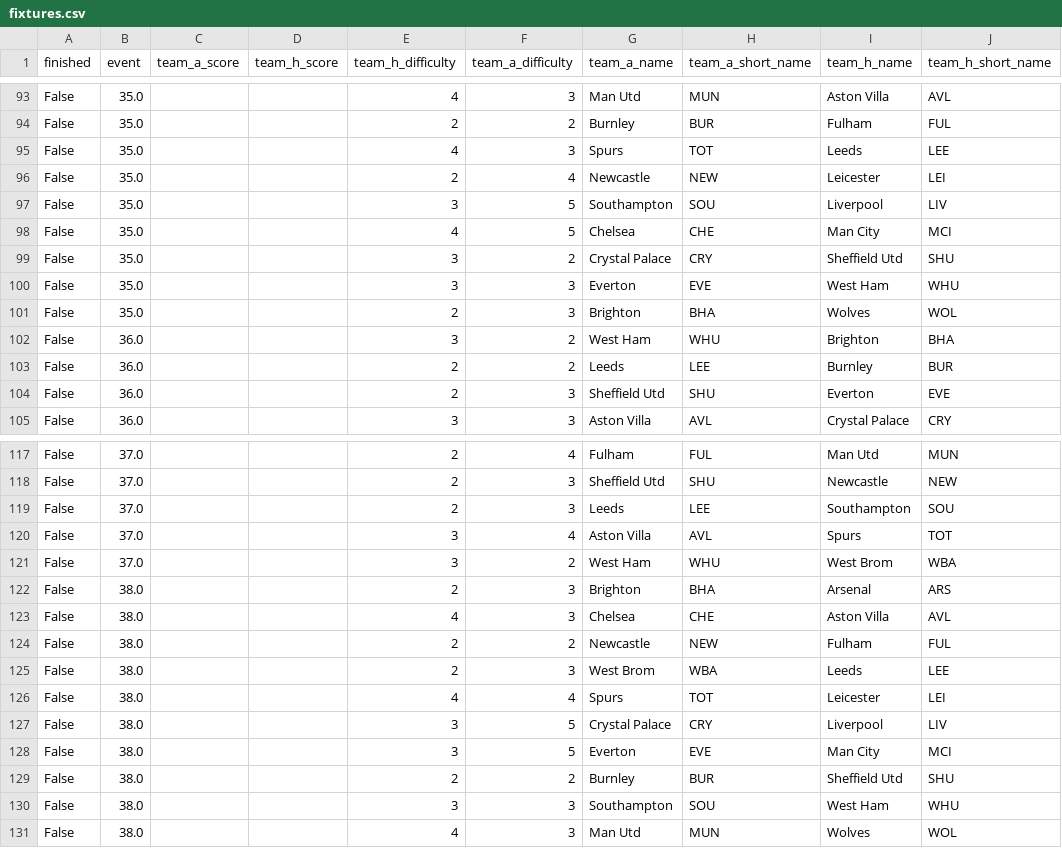
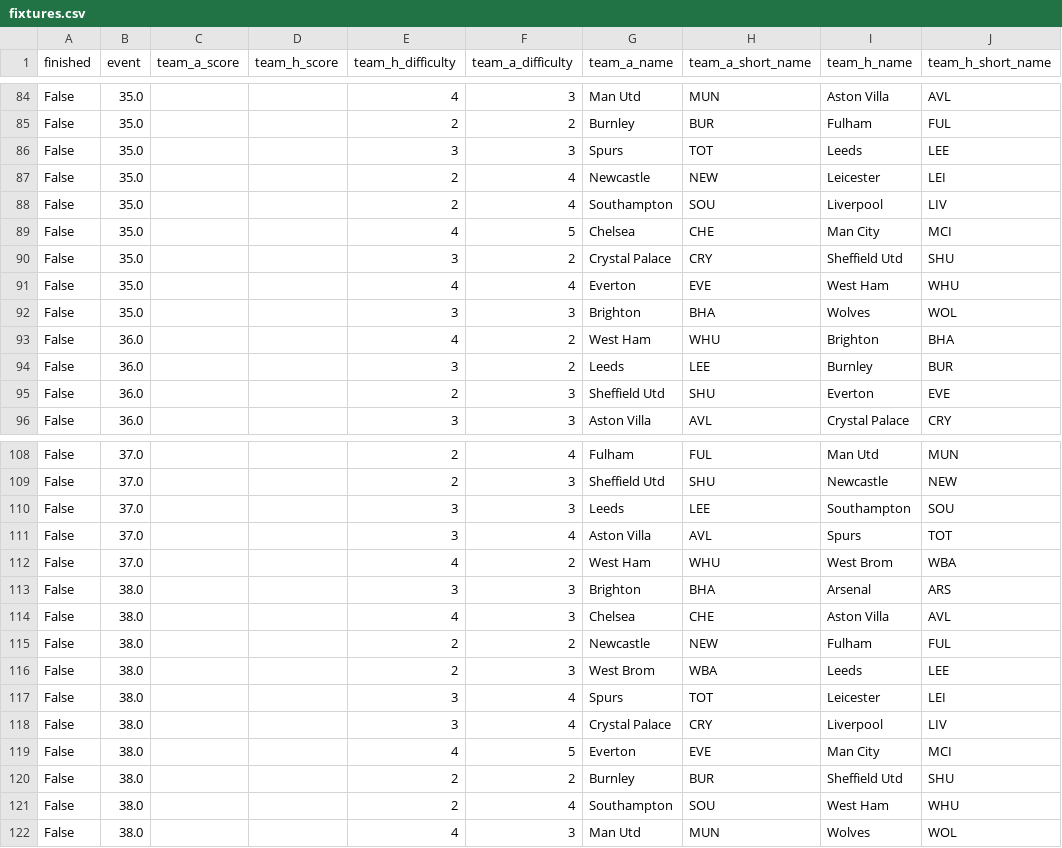
Before and after one commit to bojanstavrikj/LordsofFPL, a CSV file: data/fixtures.csv, drawn as a sheet; only a part is shown, gaps mark what is left out; addresses are those after the commit; the diff covers the shown part only; the diff names each change by its address in the sheet, - before the commit and + after, or states it on an @@ line.

```diff
--- a/data/fixtures.csv
+++ b/data/fixtures.csv
-E86 (team_h_difficulty): 4
+E86 (team_h_difficulty): 3
-E88 (team_h_difficulty): 3
+E88 (team_h_difficulty): 2
-F88 (team_a_difficulty): 5
+F88 (team_a_difficulty): 4
-E91 (team_h_difficulty): 3
+E91 (team_h_difficulty): 4
-F91 (team_a_difficulty): 3
+F91 (team_a_difficulty): 4
-E92 (team_h_difficulty): 2
+E92 (team_h_difficulty): 3
-E93 (team_h_difficulty): 3
+E93 (team_h_difficulty): 4
-E94 (team_h_difficulty): 2
+E94 (team_h_difficulty): 3
-E110 (team_h_difficulty): 2
+E110 (team_h_difficulty): 3
-E112 (team_h_difficulty): 3
+E112 (team_h_difficulty): 4
-E113 (team_h_difficulty): 2
+E113 (team_h_difficulty): 3
-E117 (team_h_difficulty): 4
+E117 (team_h_difficulty): 3
-F118 (team_a_difficulty): 5
+F118 (team_a_difficulty): 4
-E119 (team_h_difficulty): 3
+E119 (team_h_difficulty): 4
-E121 (team_h_difficulty): 3
+E121 (team_h_difficulty): 2
-F121 (team_a_difficulty): 3
+F121 (team_a_difficulty): 4
```
Also changed, not shown: 3 added rows, 12 removed rows and 44 edited cells elsewhere in this file, data/teams_full.csv, 4 other files.
